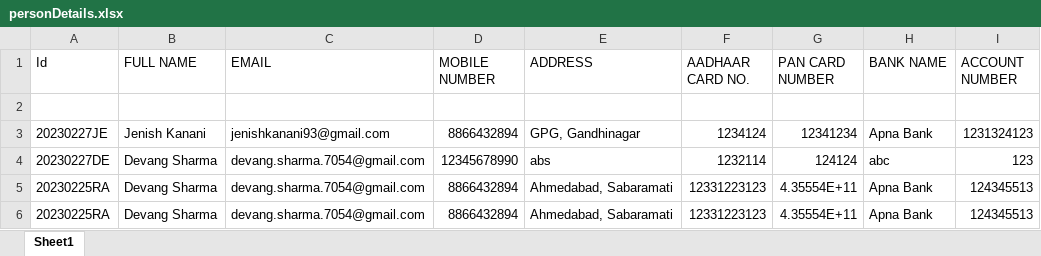
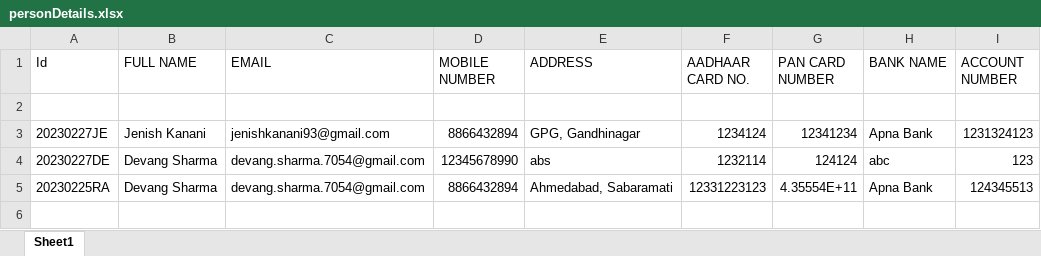
Before and after one commit to dgs0904/CMS, an Excel workbook: Scripts/personDetails.xlsx, sheet Sheet1, drawn as a sheet; values as stored, in another font and other column widths than the file's, no borders; the diff names each change by its address in the sheet, - before the commit and + after, or states it on an @@ line.

```diff
--- a/Scripts/personDetails.xlsx (sheet Sheet1)
+++ b/Scripts/personDetails.xlsx (sheet Sheet1)
-row 6: 20230225RA | Devang Sharma | devang.sharma.7054@gmail.com | 8866432894 | Ahmedabad, Sabaramati | 12331223123 | 4.35554E+11 | Apna Bank | 124345513
```
Also changed, not shown: Scripts/loanDetails.xlsx, 2 other files.
